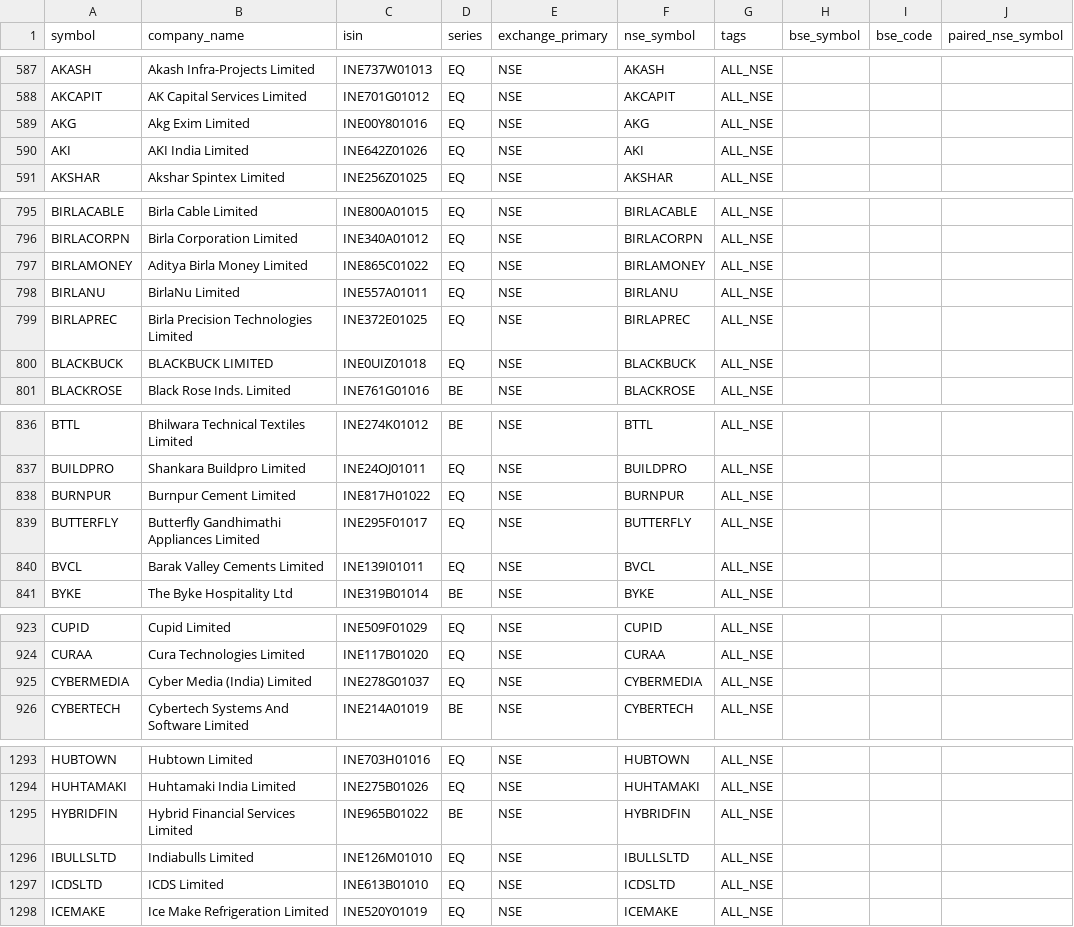
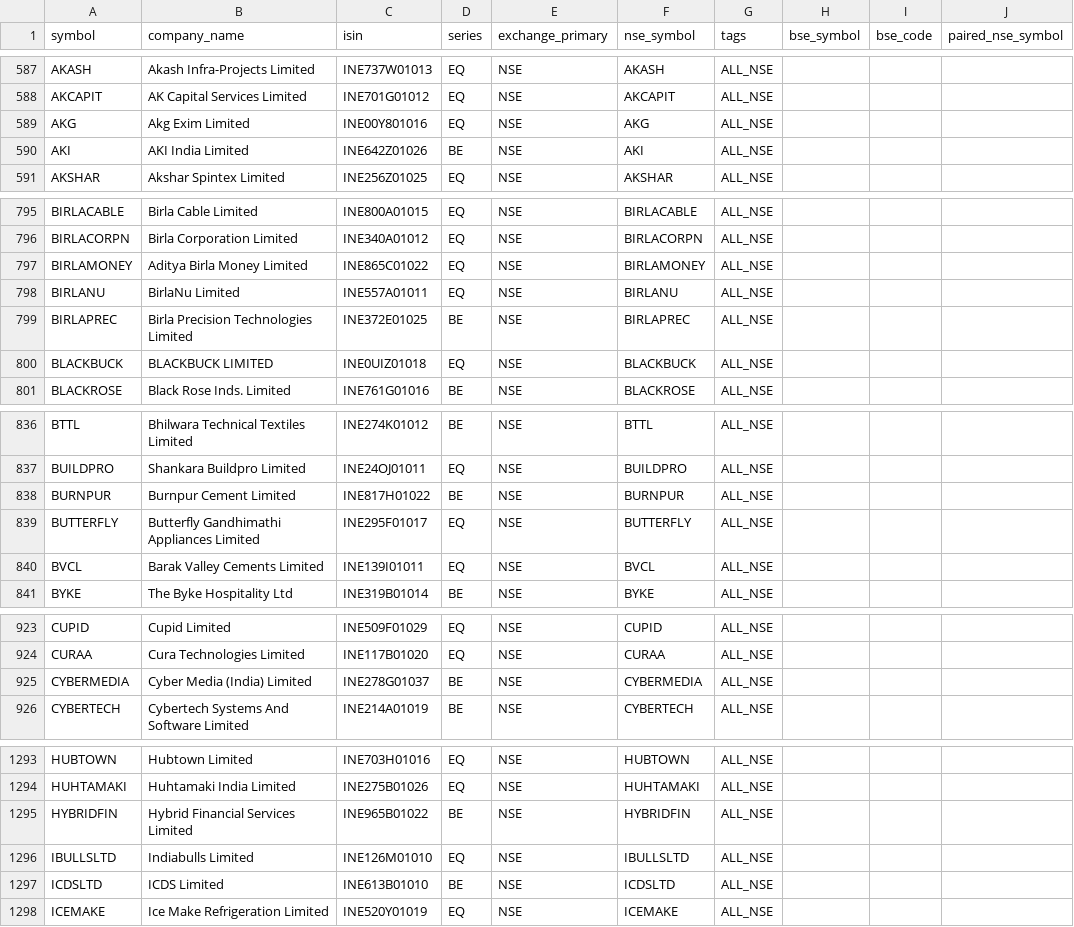
Before and after one commit to Arwagh1441444/stockanalyser, a CSV file: universe_master_snapshot.csv, drawn as a sheet; only a part is shown, gaps mark what is left out; the diff covers the shown part only; the diff names each change by its address in the sheet, - before the commit and + after, or states it on an @@ line.

```diff
--- a/universe_master_snapshot.csv
+++ b/universe_master_snapshot.csv
-D590 (series): EQ
+D590 (series): BE
-D799 (series): EQ
+D799 (series): BE
-D838 (series): EQ
+D838 (series): BE
-D925 (series): EQ
+D925 (series): BE
-D1297 (series): EQ
+D1297 (series): BE
```
Also changed, not shown: 1 edited cell elsewhere in this file.
